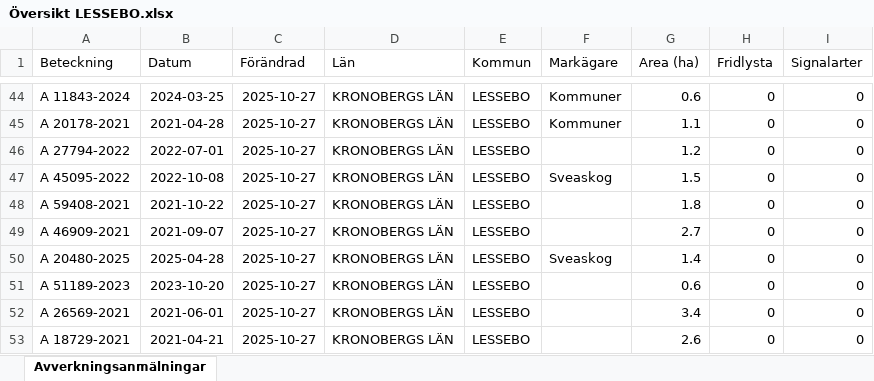
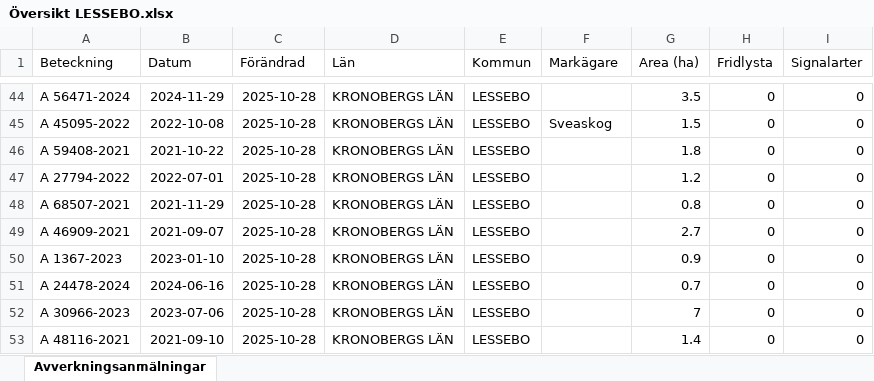
Before and after one commit to klasma/Logging_0761, an Excel workbook: Översikt LESSEBO.xlsx, sheet Avverkningsanmälningar, drawn as a sheet; only a part is shown, gaps mark what is left out; values as stored, in another font and other column widths than the file's, no borders; the diff covers the shown part only; the diff names each change by its address in the sheet, - before the commit and + after, or states it on an @@ line.

```diff
--- a/Översikt LESSEBO.xlsx (sheet Avverkningsanmälningar)
+++ b/Översikt LESSEBO.xlsx (sheet Avverkningsanmälningar)
-A44 (Beteckning): A 11843-2024
+A44 (Beteckning): A 56471-2024
-B44 (Datum): 2024-03-25
+B44 (Datum): 2024-11-29
-C44:C53 (Förändrad): 2025-10-27
+C44:C53 (Förändrad): 2025-10-28
-F44 (Markägare): Kommuner
+F44 (Markägare): (empty)
-G44 (Area (ha)): 0.6
+G44 (Area (ha)): 3.5
-A45 (Beteckning): A 20178-2021
+A45 (Beteckning): A 45095-2022
-B45 (Datum): 2021-04-28
+B45 (Datum): 2022-10-08
-F45 (Markägare): Kommuner
+F45 (Markägare): Sveaskog
-G45 (Area (ha)): 1.1
+G45 (Area (ha)): 1.5
-A46 (Beteckning): A 27794-2022
+A46 (Beteckning): A 59408-2021
-B46 (Datum): 2022-07-01
+B46 (Datum): 2021-10-22
-G46 (Area (ha)): 1.2
+G46 (Area (ha)): 1.8
-A47 (Beteckning): A 45095-2022
+A47 (Beteckning): A 27794-2022
-B47 (Datum): 2022-10-08
+B47 (Datum): 2022-07-01
-F47 (Markägare): Sveaskog
+F47 (Markägare): (empty)
-G47 (Area (ha)): 1.5
+G47 (Area (ha)): 1.2
-A48 (Beteckning): A 59408-2021
+A48 (Beteckning): A 68507-2021
-B48 (Datum): 2021-10-22
+B48 (Datum): 2021-11-29
-G48 (Area (ha)): 1.8
+G48 (Area (ha)): 0.8
-A50 (Beteckning): A 20480-2025
+A50 (Beteckning): A 1367-2023
-B50 (Datum): 2025-04-28
+B50 (Datum): 2023-01-10
-F50 (Markägare): Sveaskog
+F50 (Markägare): (empty)
-G50 (Area (ha)): 1.4
+G50 (Area (ha)): 0.9
-A51 (Beteckning): A 51189-2023
+A51 (Beteckning): A 24478-2024
-B51 (Datum): 2023-10-20
+B51 (Datum): 2024-06-16
-G51 (Area (ha)): 0.6
+G51 (Area (ha)): 0.7
-A52 (Beteckning): A 26569-2021
+A52 (Beteckning): A 30966-2023
-B52 (Datum): 2021-06-01
+B52 (Datum): 2023-07-06
-G52 (Area (ha)): 3.4
+G52 (Area (ha)): 7
-A53 (Beteckning): A 18729-2021
+A53 (Beteckning): A 48116-2021
-B53 (Datum): 2021-04-21
+B53 (Datum): 2021-09-10
-G53 (Area (ha)): 2.6
+G53 (Area (ha)): 1.4
```
Also changed, not shown: 1129 edited cells elsewhere in this sheet, artfynd/A 18959-2021 artfynd.xlsx, artfynd/A 18960-2021 artfynd.xlsx, 20 other files.
